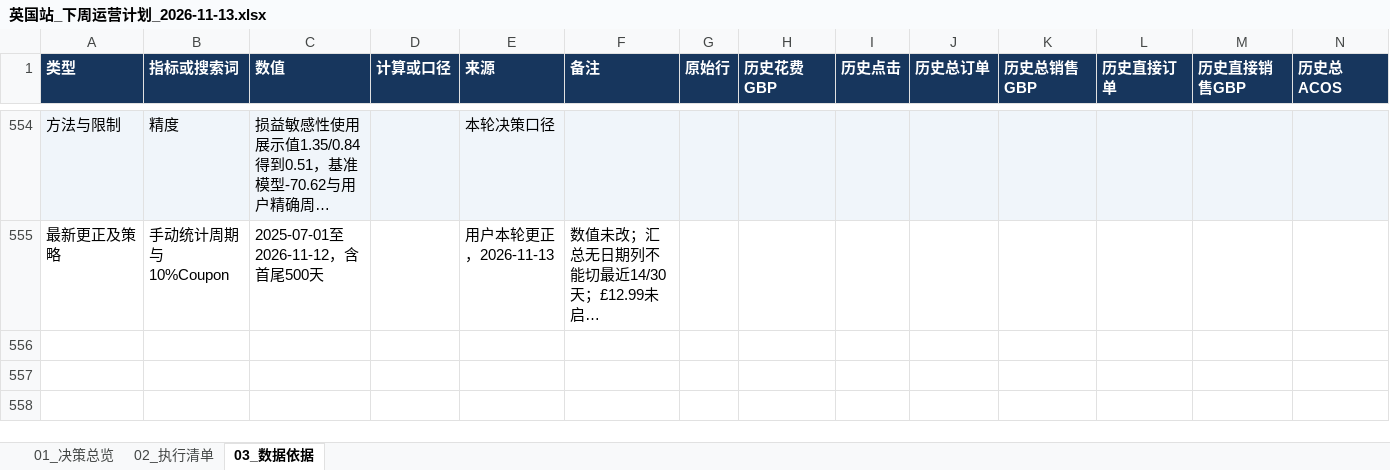
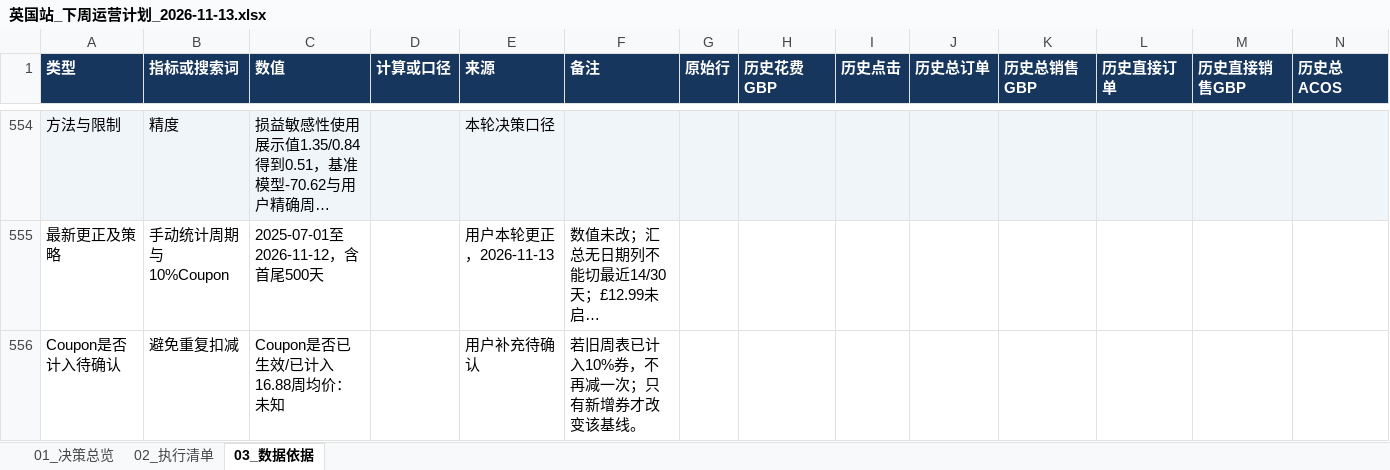
Before and after one commit to JaneHxh/AD-uk, an Excel workbook: reports/B0DX23K4NK/英国站_下周运营计划_2026-11-13.xlsx, sheet 03_数据依据, drawn as a sheet; only a part is shown, gaps mark what is left out; long unchanged cells end in …; values as stored, in another font and other column widths than the file's, no borders; rows hold the shown columns only; the diff names each change by its address in the sheet, - before the commit and + after, or states it on an @@ line.

Commit message:
Clarify Coupon baseline treatment to prevent double deduction

```diff
--- a/reports/B0DX23K4NK/英国站_下周运营计划_2026-11-13.xlsx (sheet 03_数据依据)
+++ b/reports/B0DX23K4NK/英国站_下周运营计划_2026-11-13.xlsx (sheet 03_数据依据)
+row 556: Coupon是否计入待确认 | 避免重复扣减 | Coupon是否已生效/已计入16.88周均价：未知 |  | 用户补充待确认 | 若旧周表已计入10%券，不再减一次；只有新增券才改变该基线。
```
Also changed, not shown: 3 other files.
